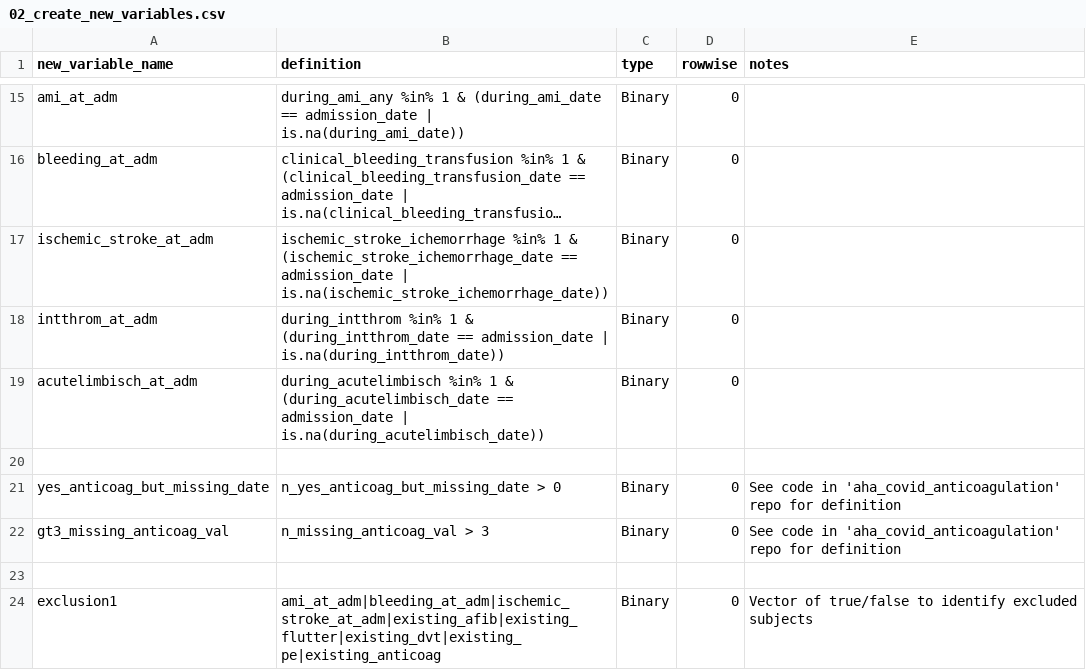
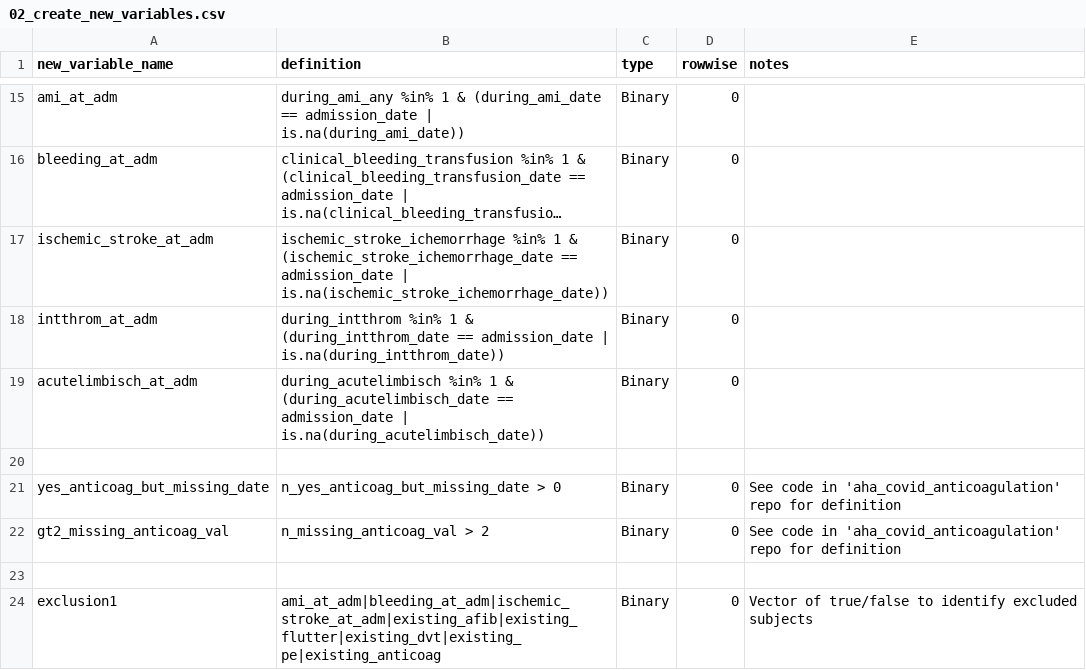
Before and after one commit to rsoren/aha_covid_dataprep_specs, a CSV file: 02_create_new_variables.csv, drawn as a sheet; only a part is shown, gaps mark what is left out; long unchanged cells end in ….

Commit message:
Update 02_create_new_variables.csv

```diff
--- a/02_create_new_variables.csv
+++ b/02_create_new_variables.csv
@@ -21,3 +21,3 @@ acutelimbisch_at_adm,"during_acutelimbisch %in% 1 & (during_acutelimbisch_date =
 yes_anticoag_but_missing_date,"n_yes_anticoag_but_missing_date > 0","Binary",0,"See code in 'aha_covid_anticoagulation' repo for definition"
-gt3_missing_anticoag_val,"n_missing_anticoag_val > 3","Binary",0,"See code in 'aha_covid_anticoagulation' repo for definition"
+gt2_missing_anticoag_val,"n_missing_anticoag_val > 2","Binary",0,"See code in 'aha_covid_anticoagulation' repo for definition"
 ,,,,
```
